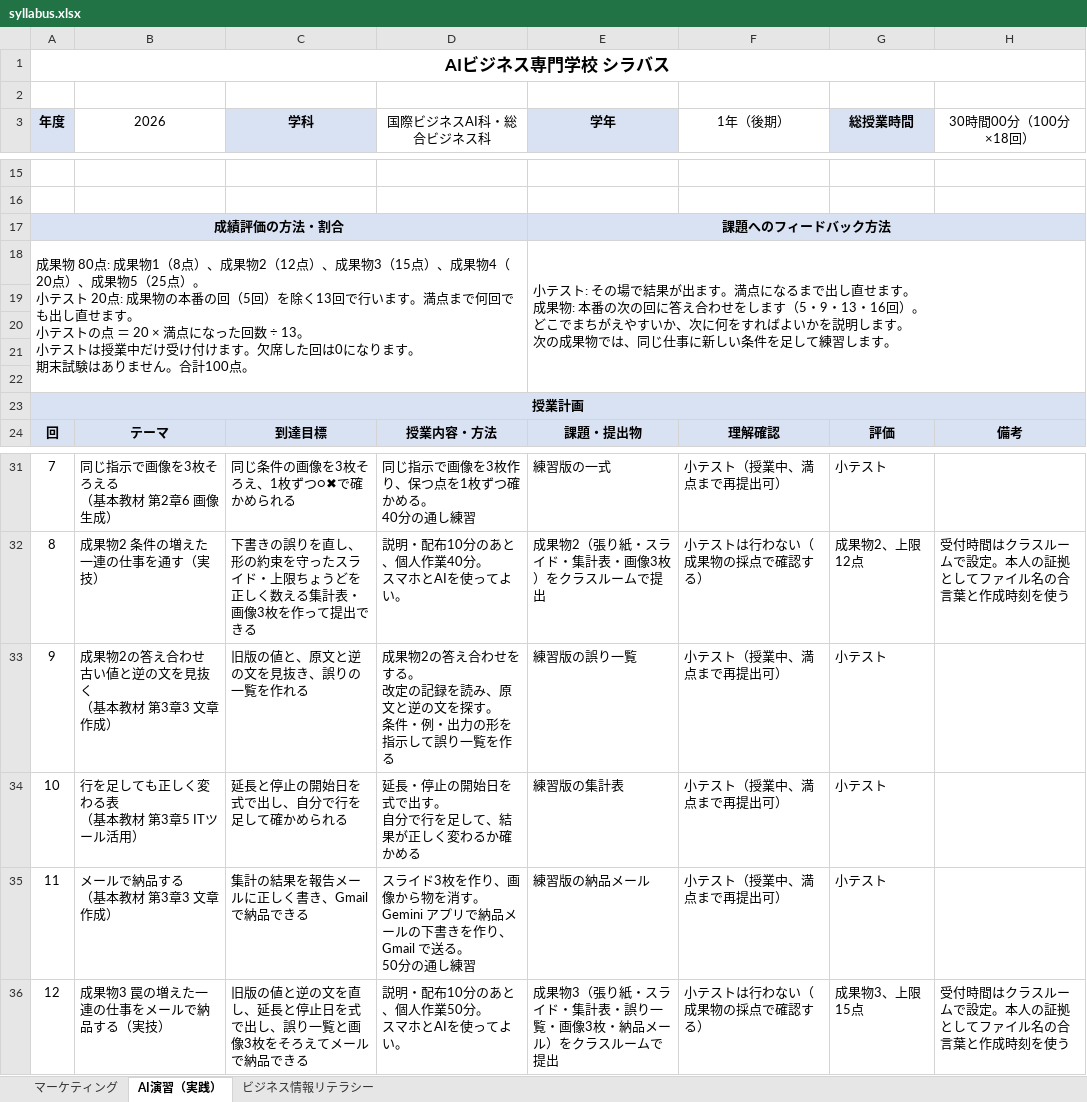
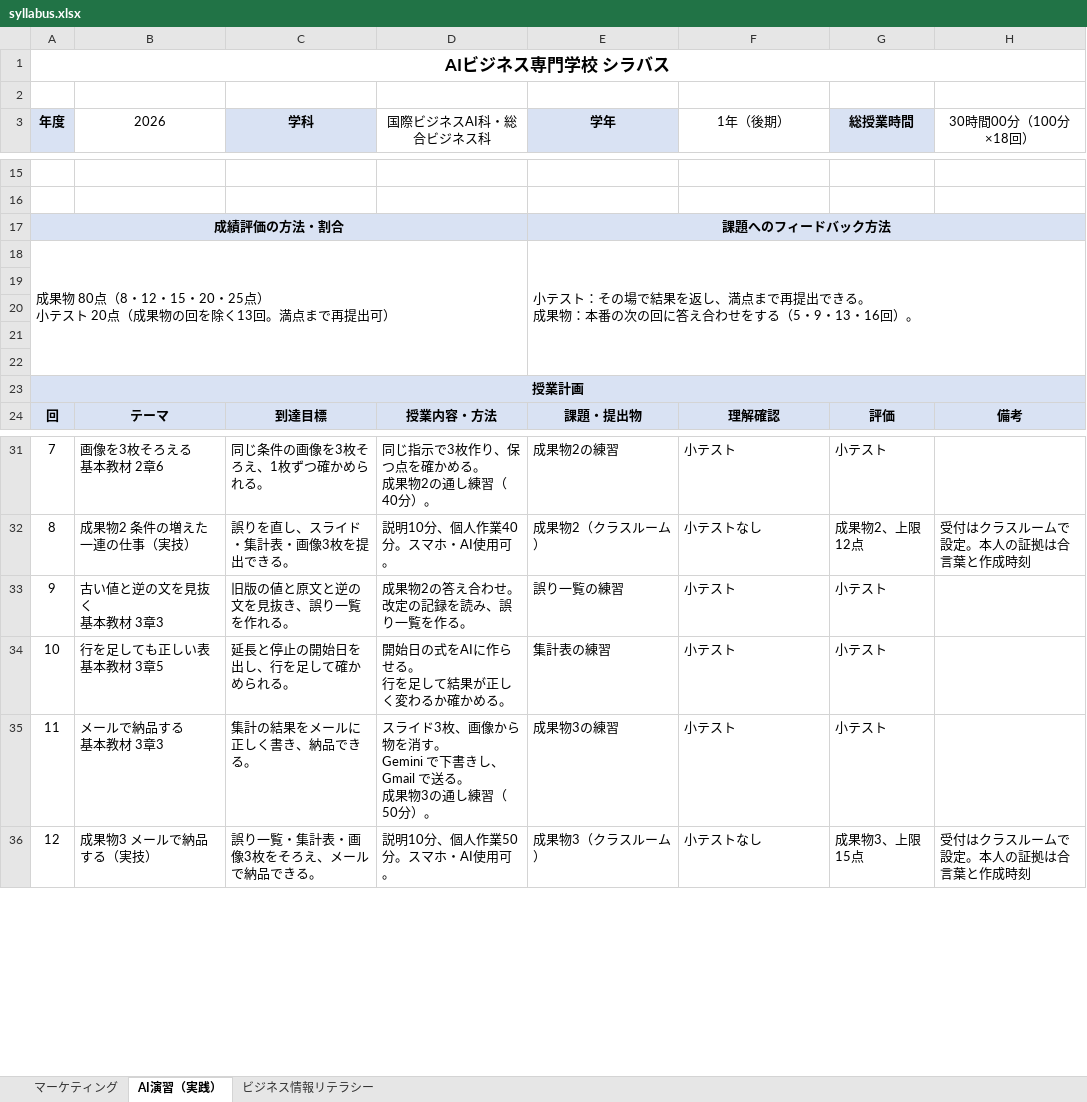
Before and after one commit to rahiseko-alt/AI-Business-Sckool, an Excel workbook: docs/drafts/syllabus-sheets/syllabus.xlsx, sheet AI演習（実践）, drawn as a sheet; only a part is shown, gaps mark what is left out; values as stored, in another font and other column widths than the file's, no borders; removed rows and columns are numbered as before the commit, all else as after; ↵ is a line break in a cell; the diff covers the shown part only; the diff names each change by its address in the sheet, - before the commit and + after, or states it on an @@ line.

```diff
--- a/docs/drafts/syllabus-sheets/syllabus.xlsx (sheet AI演習（実践）)
+++ b/docs/drafts/syllabus-sheets/syllabus.xlsx (sheet AI演習（実践）)
-row 18: 成果物 80点: 成果物1（8点）、成果物2（12点）、成果物3（15点）、成果物4（20点）、成果物5（25点）。 ↵ 小テスト 20点: 成果物の本番の回（5回）を除く13回で行います。満点まで何回でも出し直せます。 ↵ 小テストの点 ＝ 20 × 満点になった回数 ÷ 13。 ↵ 小テストは授業中だけ受け付けます。欠席した回は0になります。 ↵ 期末試験はありません。合計100点。 |  |  |  | 小テスト: その場で結果が出ます。満点になるまで出し直せます。 ↵ 成果物: 本番の次の回に答え合わせをします（5・9・13・16回）。 ↵ どこでまちがえやすいか、次に何をすればよいかを説明します。 ↵ 次の成果物では、同じ仕事に新しい条件を足して練習します。
+row 18: 成果物 80点（8・12・15・20・25点） ↵ 小テスト 20点（成果物の回を除く13回。満点まで再提出可） |  |  |  | 小テスト：その場で結果を返し、満点まで再提出できる。 ↵ 成果物：本番の次の回に答え合わせをする（5・9・13・16回）。
-B31 (2026): 同じ指示で画像を3枚そろえる ↵ （基本教材 第2章6 画像生成）
+B31 (2026): 画像を3枚そろえる ↵ 基本教材 2章6
-C31 (学科): 同じ条件の画像を3枚そろえ、1枚ずつ○✖で確かめられる
+C31 (学科): 同じ条件の画像を3枚そろえ、1枚ずつ確かめられる。
-D31 (国際ビジネスAI科・総合ビジネス科): 同じ指示で画像を3枚作り、保つ点を1枚ずつ確かめる。 ↵ 40分の通し練習
+D31 (国際ビジネスAI科・総合ビジネス科): 同じ指示で3枚作り、保つ点を確かめる。 ↵ 成果物2の通し練習（40分）。
-E31 (学年): 練習版の一式
+E31 (学年): 成果物2の練習
-F31 (1年（後期）): 小テスト（授業中、満点まで再提出可）
+F31 (1年（後期）): 小テスト
-B32 (2026): 成果物2 条件の増えた一連の仕事を通す（実技）
+B32 (2026): 成果物2 条件の増えた一連の仕事（実技）
-C32 (学科): 下書きの誤りを直し、形の約束を守ったスライド・上限ちょうどを正しく数える集計表・画像3枚を作って提出できる
+C32 (学科): 誤りを直し、スライド・集計表・画像3枚を提出できる。
-D32 (国際ビジネスAI科・総合ビジネス科): 説明・配布10分のあと、個人作業40分。 ↵ スマホとAIを使ってよい。
+D32 (国際ビジネスAI科・総合ビジネス科): 説明10分、個人作業40分。スマホ・AI使用可。
-E32 (学年): 成果物2（張り紙・スライド・集計表・画像3枚）をクラスルームで提出
+E32 (学年): 成果物2（クラスルーム）
-F32 (1年（後期）): 小テストは行わない（成果物の採点で確認する）
+F32 (1年（後期）): 小テストなし
-H32 (30時間00分（100分×18回）): 受付時間はクラスルームで設定。本人の証拠としてファイル名の合言葉と作成時刻を使う
+H32 (30時間00分（100分×18回）): 受付はクラスルームで設定。本人の証拠は合言葉と作成時刻
-B33 (2026): 成果物2の答え合わせ 古い値と逆の文を見抜く ↵ （基本教材 第3章3 文章作成）
+B33 (2026): 古い値と逆の文を見抜く ↵ 基本教材 3章3
-C33 (学科): 旧版の値と、原文と逆の文を見抜き、誤りの一覧を作れる
+C33 (学科): 旧版の値と原文と逆の文を見抜き、誤り一覧を作れる。
-D33 (国際ビジネスAI科・総合ビジネス科): 成果物2の答え合わせをする。 ↵ 改定の記録を読み、原文と逆の文を探す。 ↵ 条件・例・出力の形を指示して誤り一覧を作る
+D33 (国際ビジネスAI科・総合ビジネス科): 成果物2の答え合わせ。 ↵ 改定の記録を読み、誤り一覧を作る。
-E33 (学年): 練習版の誤り一覧
+E33 (学年): 誤り一覧の練習
-F33:F35 (1年（後期）): 小テスト（授業中、満点まで再提出可）
+F33:F35 (1年（後期）): 小テスト
-B34 (2026): 行を足しても正しく変わる表 ↵ （基本教材 第3章5 ITツール活用）
+B34 (2026): 行を足しても正しい表 ↵ 基本教材 3章5
-C34 (学科): 延長と停止の開始日を式で出し、自分で行を足して確かめられる
+C34 (学科): 延長と停止の開始日を出し、行を足して確かめられる。
-D34 (国際ビジネスAI科・総合ビジネス科): 延長・停止の開始日を式で出す。 ↵ 自分で行を足して、結果が正しく変わるか確かめる
+D34 (国際ビジネスAI科・総合ビジネス科): 開始日の式をAIに作らせる。 ↵ 行を足して結果が正しく変わるか確かめる。
-E34 (学年): 練習版の集計表
+E34 (学年): 集計表の練習
-B35 (2026): メールで納品する ↵ （基本教材 第3章3 文章作成）
+B35 (2026): メールで納品する ↵ 基本教材 3章3
-C35 (学科): 集計の結果を報告メールに正しく書き、Gmail で納品できる
+C35 (学科): 集計の結果をメールに正しく書き、納品できる。
-D35 (国際ビジネスAI科・総合ビジネス科): …イド3枚を作り、画像から物を消す。 ↵ Gemini アプリで納品メールの下書きを作り、Gmail で送る。 ↵ 50分の通し練習
+D35 (国際ビジネスAI科・総合ビジネス科): …イド3枚、画像から物を消す。 ↵ Gemini で下書きし、Gmail で送る。 ↵ 成果物3の通し練習（50分）。
-E35 (学年): 練習版の納品メール
+E35 (学年): 成果物3の練習
-B36 (2026): 成果物3 罠の増えた一連の仕事をメールで納品する（実技）
+B36 (2026): 成果物3 メールで納品する（実技）
-C36 (学科): 旧版の値と逆の文を直し、延長と停止日を式で出し、誤り一覧と画像3枚をそろえてメールで納品できる
+C36 (学科): 誤り一覧・集計表・画像3枚をそろえ、メールで納品できる。
-D36 (国際ビジネスAI科・総合ビジネス科): 説明・配布10分のあと、個人作業50分。 ↵ スマホとAIを使ってよい。
+D36 (国際ビジネスAI科・総合ビジネス科): 説明10分、個人作業50分。スマホ・AI使用可。
-E36 (学年): 成果物3（張り紙・スライド・集計表・誤り一覧・画像3枚・納品メール）をクラスルームで提出
+E36 (学年): 成果物3（クラスルーム）
-F36 (1年（後期）): 小テストは行わない（成果物の採点で確認する）
+F36 (1年（後期）): 小テストなし
-H36 (30時間00分（100分×18回）): 受付時間はクラスルームで設定。本人の証拠としてファイル名の合言葉と作成時刻を使う
+H36 (30時間00分（100分×18回）): 受付はクラスルームで設定。本人の証拠は合言葉と作成時刻
```
Also changed, not shown: 1 added row, 1 removed row and 66 edited cells elsewhere in this sheet, sheet ビジネス情報リテラシー, 2 other files.
